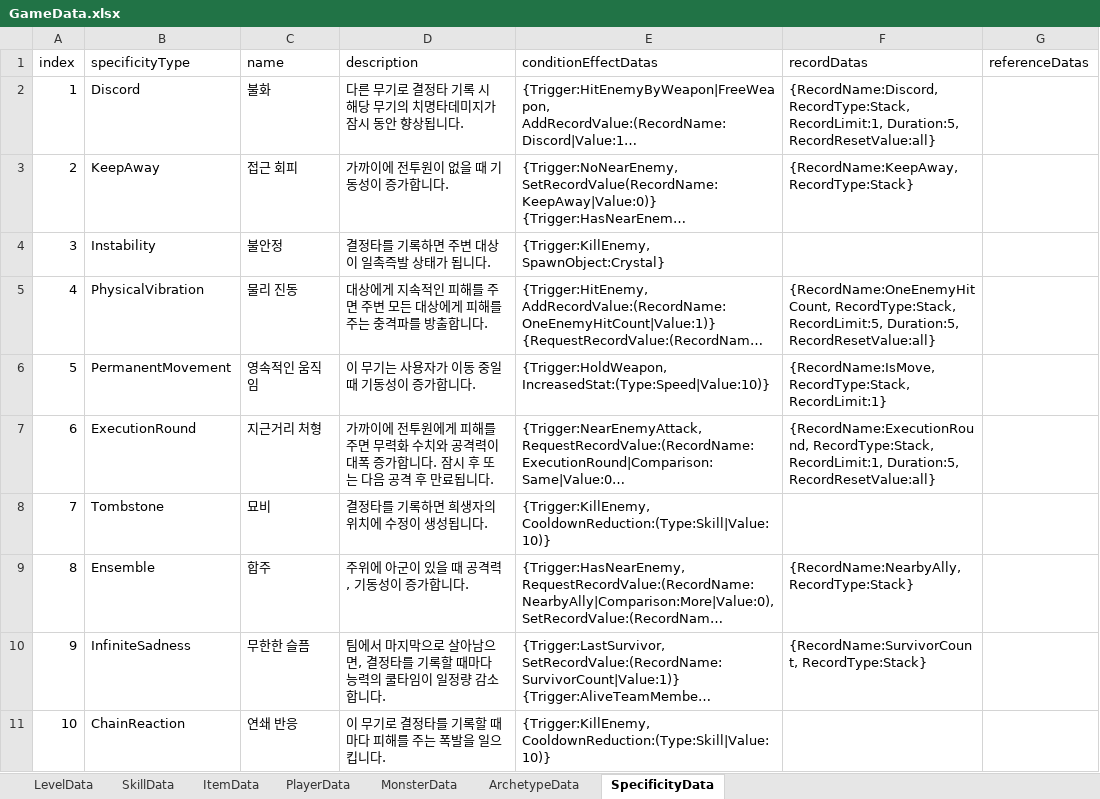
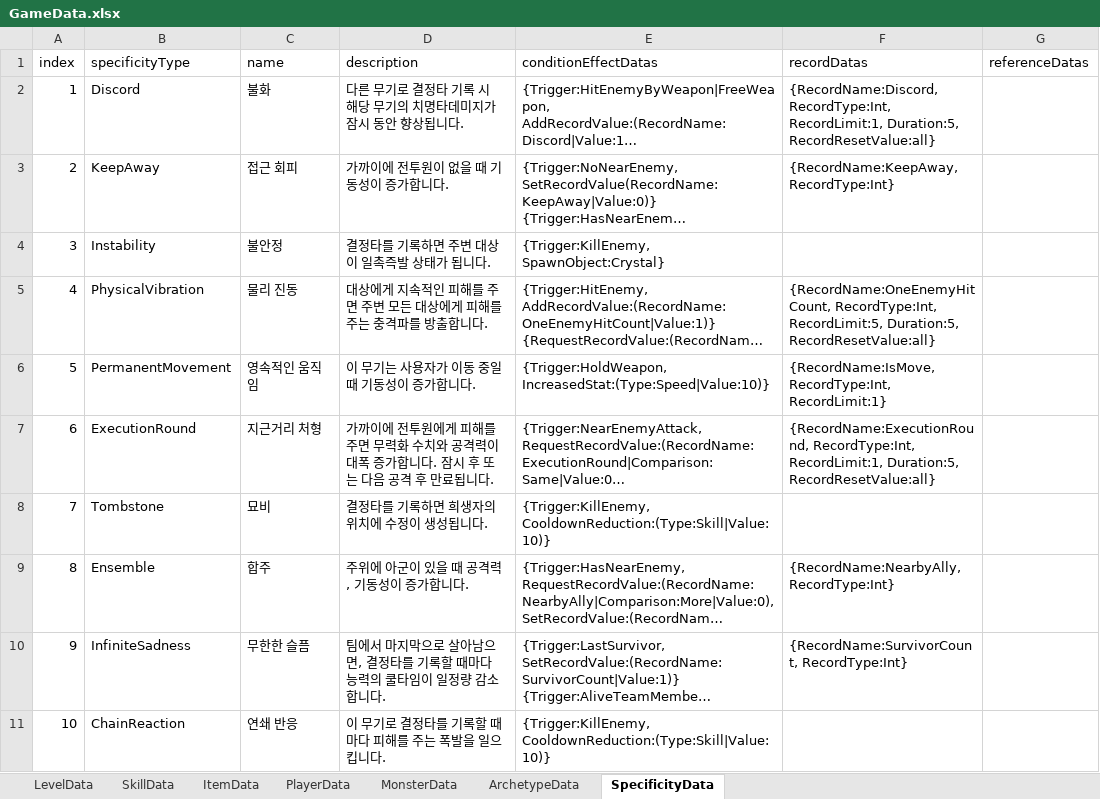
Before and after one commit to Ludning/ProjectCR, an Excel workbook: Assets/Resource/Xlsx/GameData.xlsx, sheet SpecificityData, drawn as a sheet; only a part is shown; long unchanged cells end in …; values as stored, in another font and other column widths than the file's, no borders; the diff covers the shown part only; the diff names each change by its address in the sheet, - before the commit and + after, or states it on an @@ line.

```diff
--- a/Assets/Resource/Xlsx/GameData.xlsx (sheet SpecificityData)
+++ b/Assets/Resource/Xlsx/GameData.xlsx (sheet SpecificityData)
-F2 (recordDatas): {RecordName:Discord, RecordType:Stack, RecordLimit:1, Duration:5,…
+F2 (recordDatas): {RecordName:Discord, RecordType:Int, RecordLimit:1, Duration:5,…
-F3 (recordDatas): {RecordName:KeepAway, RecordType:Stack}
+F3 (recordDatas): {RecordName:KeepAway, RecordType:Int}
-F5 (recordDatas): {RecordName:OneEnemyHitCount, RecordType:Stack, RecordLimit:5, Duration:5,…
+F5 (recordDatas): {RecordName:OneEnemyHitCount, RecordType:Int, RecordLimit:5, Duration:5,…
-F6 (recordDatas): {RecordName:IsMove, RecordType:Stack, RecordLimit:1}
+F6 (recordDatas): {RecordName:IsMove, RecordType:Int, RecordLimit:1}
-F7 (recordDatas): {RecordName:ExecutionRound, RecordType:Stack, RecordLimit:1, Duration:5,…
+F7 (recordDatas): {RecordName:ExecutionRound, RecordType:Int, RecordLimit:1, Duration:5,…
-F9 (recordDatas): {RecordName:NearbyAlly, RecordType:Stack}
+F9 (recordDatas): {RecordName:NearbyAlly, RecordType:Int}
-F10 (recordDatas): {RecordName:SurvivorCount, RecordType:Stack}
+F10 (recordDatas): {RecordName:SurvivorCount, RecordType:Int}
```
Also changed, not shown: 6 edited cells elsewhere in this sheet, sheet ArchetypeData, sheet SkillData, 54 other files.
